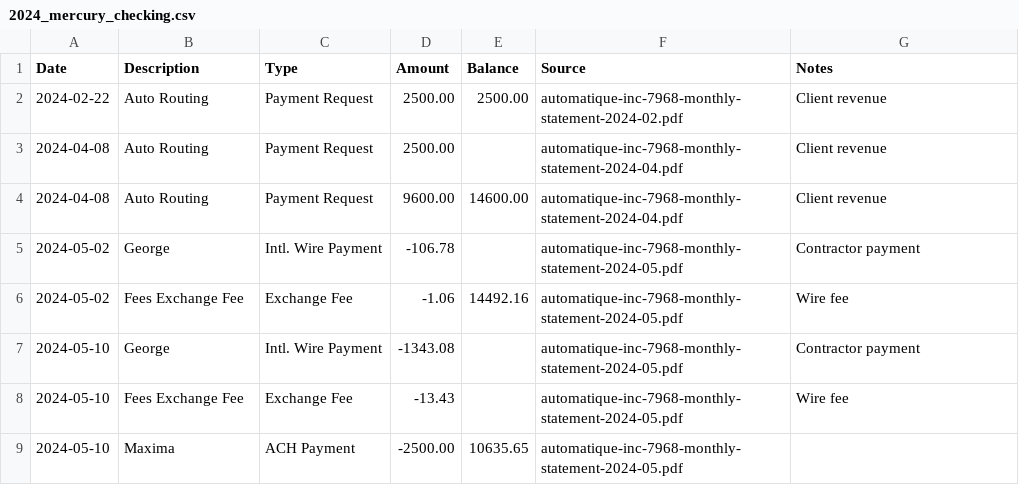
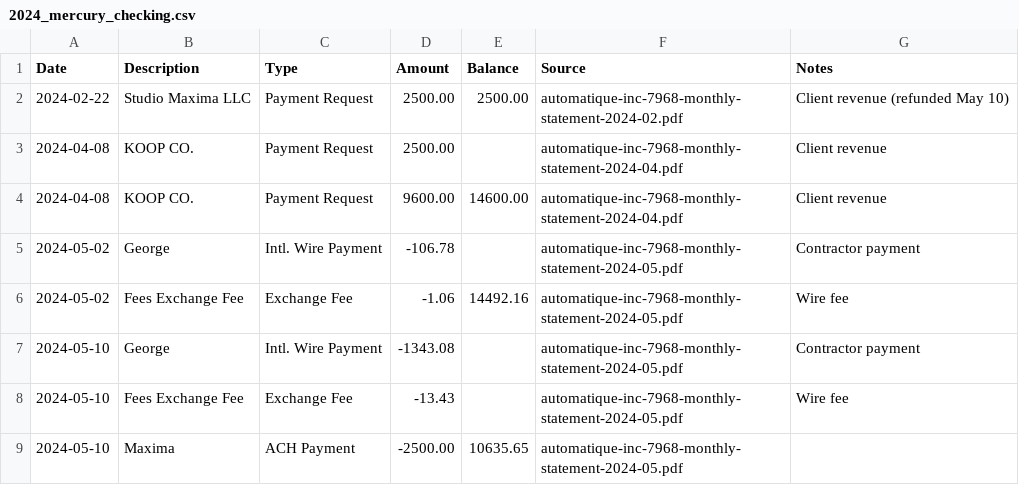
Before and after one commit to theautomat/taxes, a CSV file: automatique-inc/2024/generated-files/extracted/mercury/2024_mercury_checking.csv, drawn as a sheet; only a part is shown.

Commit message:
fix: replace Auto Routing with actual client names in Mercury CSVs
2024:
- Studio Maxima LLC ($2,500, later refunded)
- KOOP CO. ($2,500 + $9,600)

2025:
- SUO TECH INC ($10k + $5k + $7k + $8k + $5k + $15k = $50k)

Auto Routing was a Mercury payment method label, not the client name.

```diff
--- a/automatique-inc/2024/generated-files/extracted/mercury/2024_mercury_checking.csv
+++ b/automatique-inc/2024/generated-files/extracted/mercury/2024_mercury_checking.csv
@@ -1,5 +1,5 @@
 Date,Description,Type,Amount,Balance,Source,Notes
-2024-02-22,Auto Routing,Payment Request,2500.00,2500.00,automatique-inc-7968-monthly-statement-2024-02.pdf,Client revenue
-2024-04-08,Auto Routing,Payment Request,2500.00,,automatique-inc-7968-monthly-statement-2024-04.pdf,Client revenue
-2024-04-08,Auto Routing,Payment Request,9600.00,14600.00,automatique-inc-7968-monthly-statement-2024-04.pdf,Client revenue
+2024-02-22,Studio Maxima LLC,Payment Request,2500.00,2500.00,automatique-inc-7968-monthly-statement-2024-02.pdf,Client revenue (refunded May 10)
+2024-04-08,KOOP CO.,Payment Request,2500.00,,automatique-inc-7968-monthly-statement-2024-04.pdf,Client revenue
+2024-04-08,KOOP CO.,Payment Request,9600.00,14600.00,automatique-inc-7968-monthly-statement-2024-04.pdf,Client revenue
 2024-05-02,George,Intl. Wire Payment,-106.78,,automatique-inc-7968-monthly-statement-2024-05.pdf,Contractor payment
```
Also changed, not shown: automatique-inc/2025/generated-files/extracted/mercury/2025_mercury_checking.csv.
